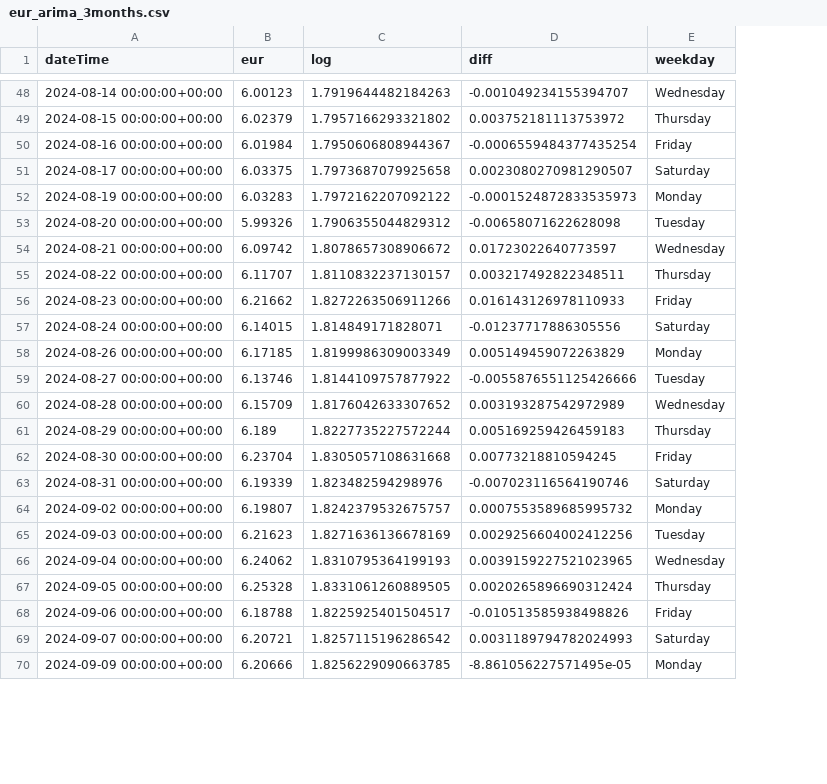
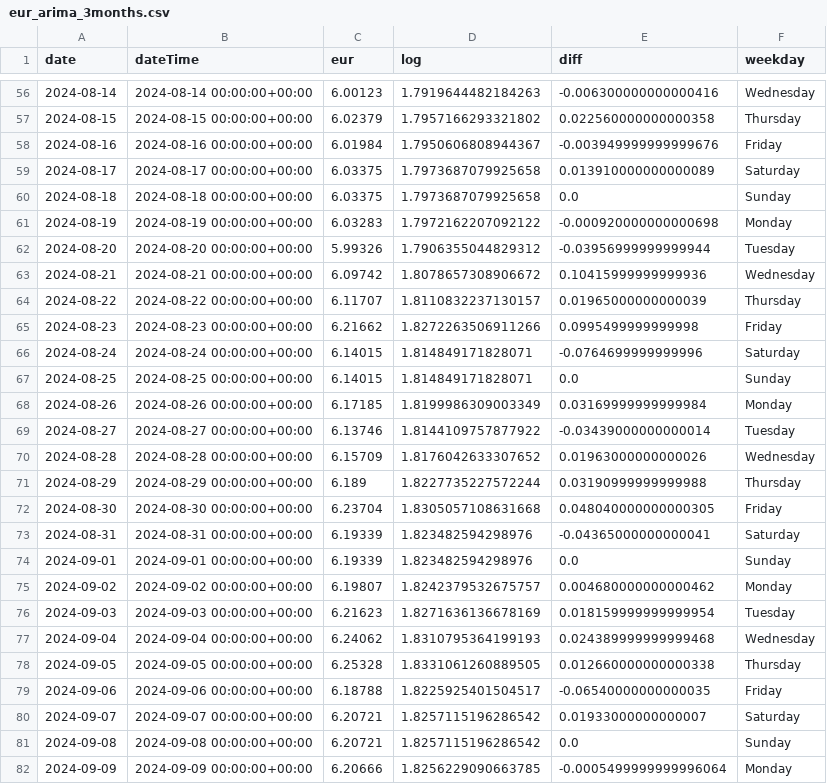
Before and after one commit to tassiaaccioly/rxchange, a CSV file: scripts/datasets/arima_ready/eur_arima_3months.csv, drawn as a sheet; only a part is shown, gaps mark what is left out; addresses are those after the commit; the diff covers the shown part only; the diff names each change by its address in the sheet, - before the commit and + after, or states it on an @@ line.

```diff
--- a/scripts/datasets/arima_ready/eur_arima_3months.csv
+++ b/scripts/datasets/arima_ready/eur_arima_3months.csv
+column A (date), rows 56-59: 2024-08-14 | 2024-08-15 | 2024-08-16 | 2024-08-17; rows 61-66: 2024-08-19 | 2024-08-20 | 2024-08-21 | 2024-08-22 | 2024-08-23 | 2024-08-24; rows 68-73: 2024-08-26 | 2024-08-27 | 2024-08-28 | 2024-08-29 | 2024-08-30 | 2024-08-31; rows 75-80: 2024-09-02 | 2024-09-03 | 2024-09-04 | 2024-09-05 | 2024-09-06 | 2024-09-07; row 82: 2024-09-09
-E56 (diff): -0.001049234155394707
+E56 (diff): -0.006300000000000416
-E57 (diff): 0.003752181113753972
+E57 (diff): 0.022560000000000358
-E58 (diff): -0.0006559484377435254
+E58 (diff): -0.003949999999999676
-E59 (diff): 0.0023080270981290507
+E59 (diff): 0.013910000000000089
+row 60: 2024-08-18 | 2024-08-18 00:00:00+00:00 | 6.03375 | 1.7973687079925658 | 0.0 | Sunday
-E61 (diff): -0.0001524872833535973
+E61 (diff): -0.000920000000000698
-E62 (diff): -0.00658071622628098
+E62 (diff): -0.03956999999999944
-E63 (diff): 0.01723022640773597
+E63 (diff): 0.10415999999999936
-E64 (diff): 0.003217492822348511
+E64 (diff): 0.01965000000000039
-E65 (diff): 0.016143126978110933
+E65 (diff): 0.0995499999999998
-E66 (diff): -0.01237717886305556
+E66 (diff): -0.0764699999999996
+row 67: 2024-08-25 | 2024-08-25 00:00:00+00:00 | 6.14015 | 1.814849171828071 | 0.0 | Sunday
-E68 (diff): 0.005149459072263829
+E68 (diff): 0.03169999999999984
-E69 (diff): -0.0055876551125426666
+E69 (diff): -0.03439000000000014
-E70 (diff): 0.003193287542972989
+E70 (diff): 0.01963000000000026
-E71 (diff): 0.005169259426459183
+E71 (diff): 0.03190999999999988
-E72 (diff): 0.00773218810594245
+E72 (diff): 0.048040000000000305
-E73 (diff): -0.007023116564190746
+E73 (diff): -0.04365000000000041
+row 74: 2024-09-01 | 2024-09-01 00:00:00+00:00 | 6.19339 | 1.823482594298976 | 0.0 | Sunday
-E75 (diff): 0.0007553589685995732
+E75 (diff): 0.004680000000000462
-E76 (diff): 0.0029256604002412256
+E76 (diff): 0.018159999999999954
-E77 (diff): 0.0039159227521023965
+E77 (diff): 0.024389999999999468
-E78 (diff): 0.0020265896690312424
+E78 (diff): 0.012660000000000338
-E79 (diff): -0.010513585938498826
+E79 (diff): -0.06540000000000035
-E80 (diff): 0.0031189794782024993
+E80 (diff): 0.01933000000000007
+row 81: 2024-09-08 | 2024-09-08 00:00:00+00:00 | 6.20721 | 1.8257115196286542 | 0.0 | Sunday
-E82 (diff): -8.861056227571495e-05
+E82 (diff): -0.0005499999999996064
```
Also changed, not shown: 9 added rows and 55 edited cells elsewhere in this file, scripts/datasets/arima_ready/usd_arima_3months.csv, scripts/datasets/wrangled/df_eur_1year.csv, 1 other file.
